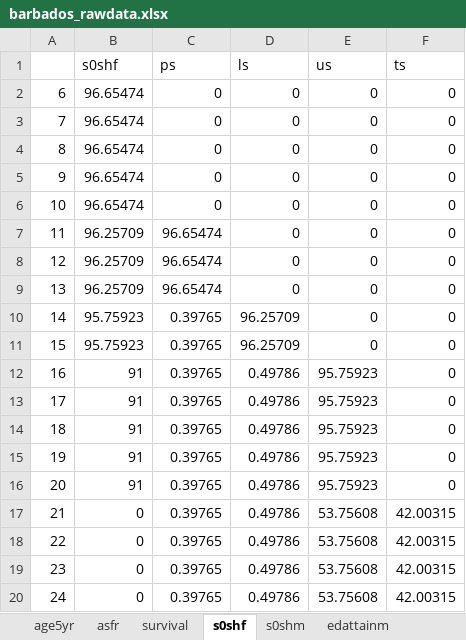
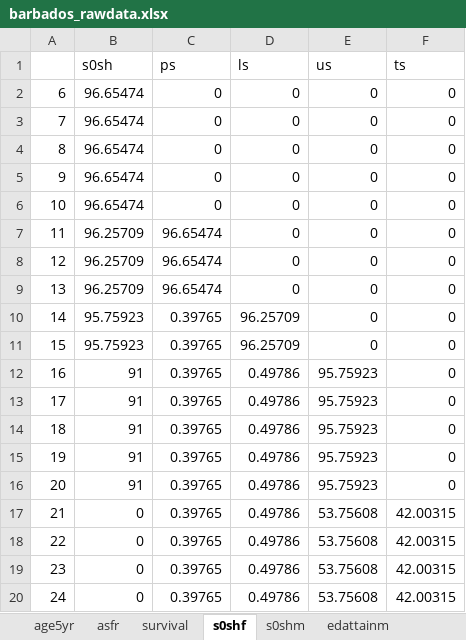
Before and after one commit to Jgb2150/Wi2050, an Excel workbook: SDG Financing Simplified model (Egypt)/v4_commented and cleaned - for calibration/input/barbados_rawdata.xlsx, sheet s0shf, drawn as a sheet; values as stored, in another font and other column widths than the file's, no borders; the diff names each change by its address in the sheet, - before the commit and + after, or states it on an @@ line.

```diff
--- a/SDG Financing Simplified model (Egypt)/v4_commented and cleaned - for calibration/input/barbados_rawdata.xlsx (sheet s0shf)
+++ b/SDG Financing Simplified model (Egypt)/v4_commented and cleaned - for calibration/input/barbados_rawdata.xlsx (sheet s0shf)
-B1: s0shf
+B1: s0sh
```
Also changed, not shown: sheet s0shm, SDG Financing Simplified model (Egypt)/v4_commented and cleaned - for calibration/auxiliary/datainput_bar.xlsx, SDG Financing Simplified model (Egypt)/v4_commented and cleaned - for calibration/input/paraminput_bar.xlsx, 26 other files.
